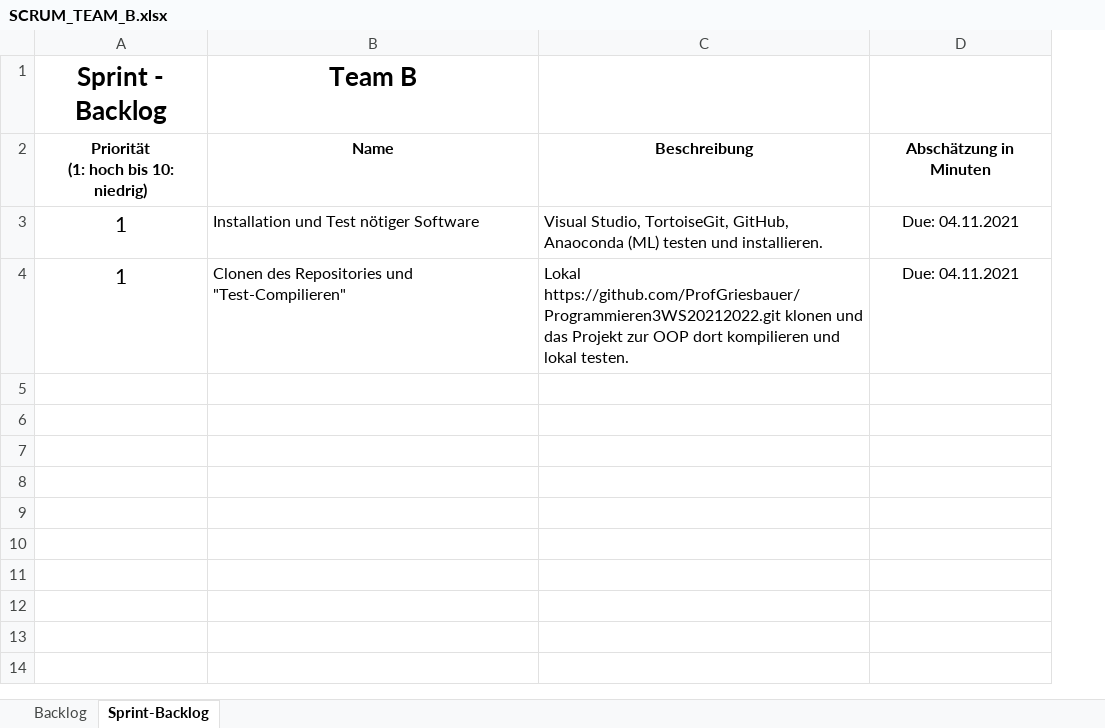
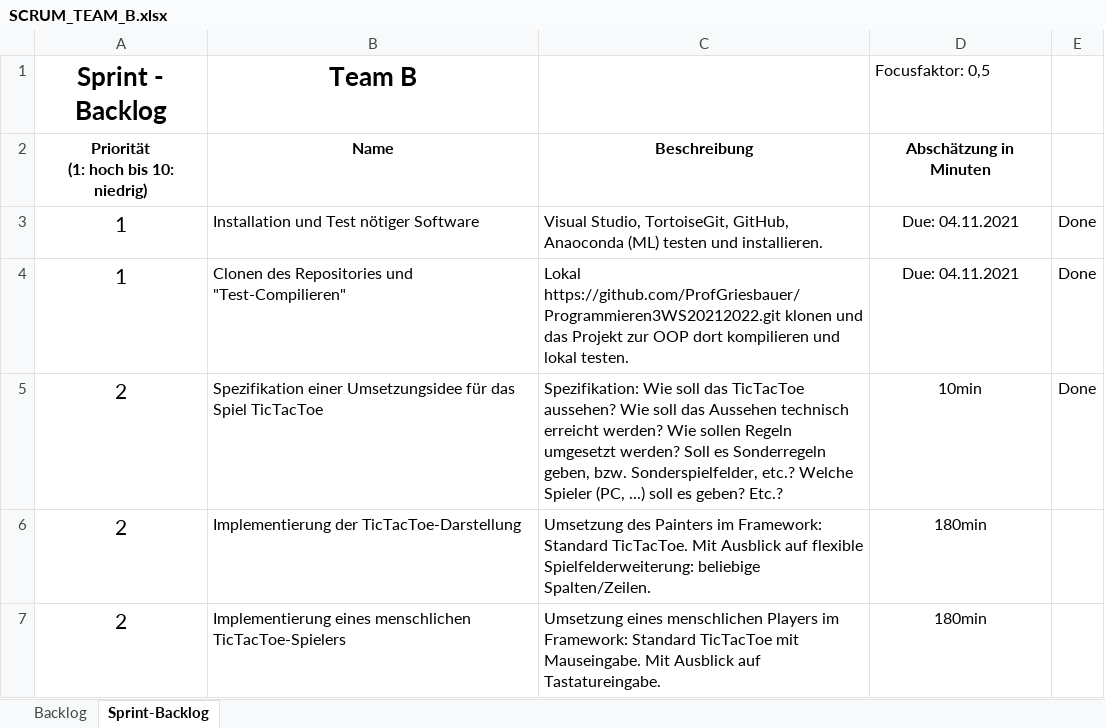
Before and after one commit to ProfGriesbauer/Programmieren3WS20212022, an Excel workbook: SCRUM/SCRUM_TEAM_B.xlsx, sheet Sprint-Backlog, drawn as a sheet; values as stored, in another font and other column widths than the file's, no borders; the diff names each change by its address in the sheet, - before the commit and + after, or states it on an @@ line.

```diff
--- a/SCRUM/SCRUM_TEAM_B.xlsx (sheet Sprint-Backlog)
+++ b/SCRUM/SCRUM_TEAM_B.xlsx (sheet Sprint-Backlog)
+column E, rows 3-4: Done | Done
-D1: (empty)
+D1: Focusfaktor: 0,5
+row 5: 2 | Spezifikation einer Umsetzungsidee für das Spiel TicTacToe | Spezifikation: Wie soll das TicTacToe aussehen? Wie soll das Aussehen technisch erreicht werden? Wie sollen Regeln umgesetzt werden? Soll es Sonderregeln geben, bzw. Sonderspielfelder, etc.? Welche Spieler (PC, ...) soll es geben? Etc.? | 10min | Done
+row 6: 2 | Implementierung der TicTacToe-Darstellung | Umsetzung des Painters im Framework: Standard TicTacToe. Mit Ausblick auf flexible Spielfelderweiterung: beliebige Spalten/Zeilen. | 180min
+row 7: 2 | Implementierung eines menschlichen TicTacToe-Spielers | Umsetzung eines menschlichen Players im Framework: Standard TicTacToe mit Mauseingabe. Mit Ausblick auf Tastatureingabe. | 180min
```
Also changed, not shown: sheet Backlog, SCRUM/SCRUM_TEAM_A.xlsx, SCRUM/SCRUM_TEAM_D.xlsx, 6 other files.
